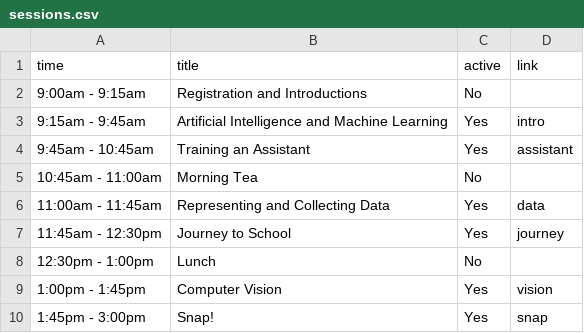
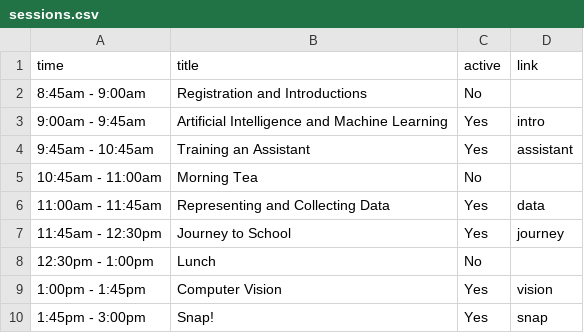
Before and after one commit to cs4s/2019, a CSV file: _data/ai/sessions.csv, drawn as a sheet.

Commit message:
Changes sessions and resources with updated information

```diff
--- a/_data/ai/sessions.csv
+++ b/_data/ai/sessions.csv
@@ -1,4 +1,4 @@
 time,title,active,link
-9:00am - 9:15am,Registration and Introductions,No,
-9:15am - 9:45am,Artificial Intelligence and Machine Learning,Yes,intro
+8:45am - 9:00am,Registration and Introductions,No,
+9:00am - 9:45am,Artificial Intelligence and Machine Learning,Yes,intro
 9:45am - 10:45am,Training an Assistant,Yes,assistant
```
Also changed, not shown: 1 other file.
